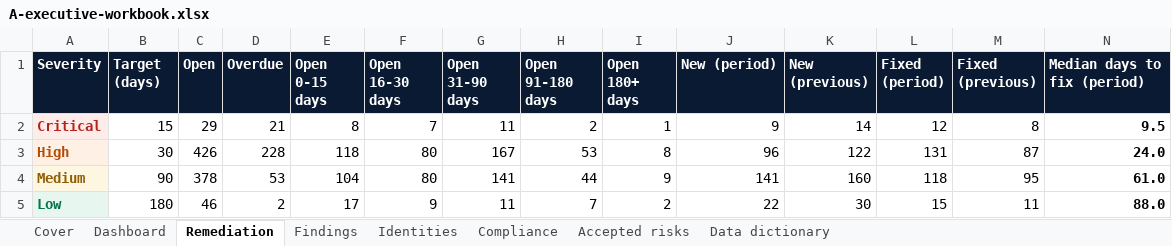
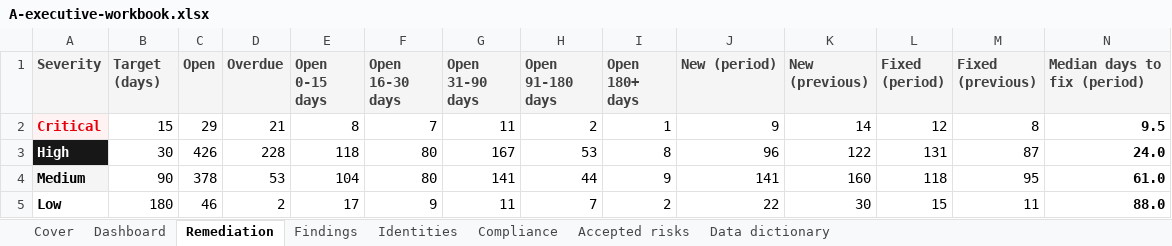
Before and after one commit to supermanvs09/Free, an Excel workbook: docs/report-samples/A-executive-workbook.xlsx, sheet Remediation, drawn as a sheet; only a part is shown; values as stored, in another font and other column widths than the file's, no borders; table styles not drawn; the diff covers the shown part only; the diff names each change by its address in the sheet, - before the commit and + after, or states it on an @@ line.

```diff
--- a/docs/report-samples/A-executive-workbook.xlsx (sheet Remediation)
+++ b/docs/report-samples/A-executive-workbook.xlsx (sheet Remediation)
@@ A1:N1 fill: #0B1A33 → #F5F5F5, text colour: #FFFFFF → #404040 @@
-A2 text colour: #B42318
+A2 text colour: #E7000B
@@ A3 fill: #FEF0E4 → #171717, text colour: #B54A07 → #FFFFFF @@
-A4 text colour: #8F5F02
+A4 text colour: black
@@ A5 fill: #E7F6EF → none, text colour: #05734B → black @@
```
Also changed, not shown: cell formats elsewhere in this sheet, sheet Identities, sheet Dashboard, sheet Findings, sheet Compliance, sheet Accepted risks, sheet Data dictionary, 1 more sheet, charts or pictures, docs/report-samples/C-analyst-model.xlsx, 26 other files.
